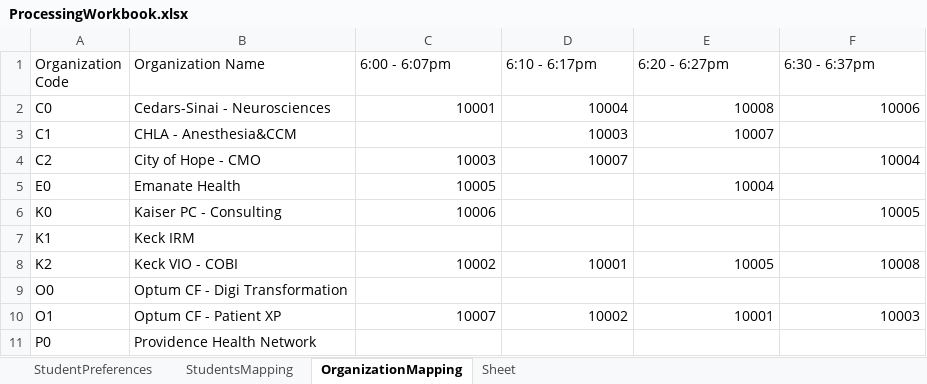
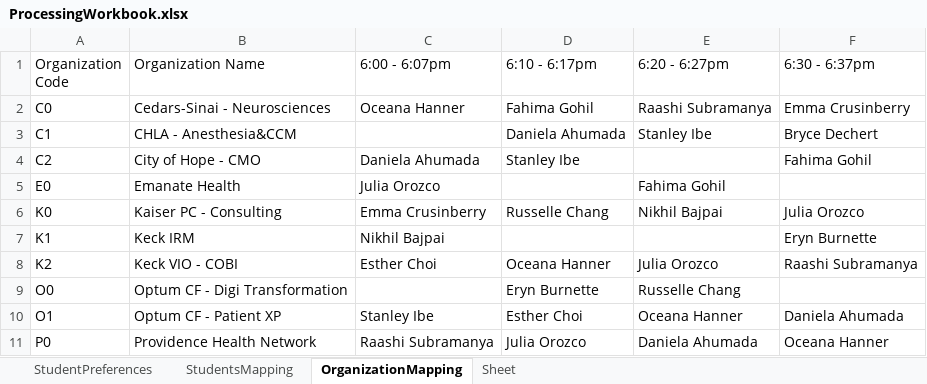
Before and after one commit to NirajRChaudhari/Student-Dynamic-Residency-Mapping-Tool, an Excel workbook: DataFiles/ProcessingWorkbook.xlsx, sheet OrganizationMapping, drawn as a sheet; only a part is shown; values as stored, in another font and other column widths than the file's, no borders; table styles not drawn; the diff covers the shown part only; the diff names each change by its address in the sheet, - before the commit and + after, or states it on an @@ line.

```diff
--- a/DataFiles/ProcessingWorkbook.xlsx (sheet OrganizationMapping)
+++ b/DataFiles/ProcessingWorkbook.xlsx (sheet OrganizationMapping)
-C2 (6:00 - 6:07pm): 10001
+C2 (6:00 - 6:07pm): Oceana Hanner
-D2 (6:10 - 6:17pm): 10004
+D2 (6:10 - 6:17pm): Fahima Gohil
-E2 (6:20 - 6:27pm): 10008
+E2 (6:20 - 6:27pm): Raashi Subramanya
-F2 (6:30 - 6:37pm): 10006
+F2 (6:30 - 6:37pm): Emma Crusinberry
-D3 (6:10 - 6:17pm): 10003
+D3 (6:10 - 6:17pm): Daniela Ahumada
-E3 (6:20 - 6:27pm): 10007
+E3 (6:20 - 6:27pm): Stanley Ibe
-F3 (6:30 - 6:37pm): (empty)
+F3 (6:30 - 6:37pm): Bryce Dechert
-C4 (6:00 - 6:07pm): 10003
+C4 (6:00 - 6:07pm): Daniela Ahumada
-D4 (6:10 - 6:17pm): 10007
+D4 (6:10 - 6:17pm): Stanley Ibe
-F4 (6:30 - 6:37pm): 10004
+F4 (6:30 - 6:37pm): Fahima Gohil
-C5 (6:00 - 6:07pm): 10005
+C5 (6:00 - 6:07pm): Julia Orozco
-E5 (6:20 - 6:27pm): 10004
+E5 (6:20 - 6:27pm): Fahima Gohil
-C6 (6:00 - 6:07pm): 10006
+C6 (6:00 - 6:07pm): Emma Crusinberry
-D6 (6:10 - 6:17pm): (empty)
+D6 (6:10 - 6:17pm): Russelle Chang
-E6 (6:20 - 6:27pm): (empty)
+E6 (6:20 - 6:27pm): Nikhil Bajpai
-F6 (6:30 - 6:37pm): 10005
+F6 (6:30 - 6:37pm): Julia Orozco
-C7 (6:00 - 6:07pm): (empty)
+C7 (6:00 - 6:07pm): Nikhil Bajpai
-F7 (6:30 - 6:37pm): (empty)
+F7 (6:30 - 6:37pm): Eryn Burnette
-C8 (6:00 - 6:07pm): 10002
+C8 (6:00 - 6:07pm): Esther Choi
-D8 (6:10 - 6:17pm): 10001
+D8 (6:10 - 6:17pm): Oceana Hanner
-E8 (6:20 - 6:27pm): 10005
+E8 (6:20 - 6:27pm): Julia Orozco
-F8 (6:30 - 6:37pm): 10008
+F8 (6:30 - 6:37pm): Raashi Subramanya
-D9 (6:10 - 6:17pm): (empty)
+D9 (6:10 - 6:17pm): Eryn Burnette
-E9 (6:20 - 6:27pm): (empty)
+E9 (6:20 - 6:27pm): Russelle Chang
-C10 (6:00 - 6:07pm): 10007
+C10 (6:00 - 6:07pm): Stanley Ibe
-D10 (6:10 - 6:17pm): 10002
+D10 (6:10 - 6:17pm): Esther Choi
-E10 (6:20 - 6:27pm): 10001
+E10 (6:20 - 6:27pm): Oceana Hanner
-F10 (6:30 - 6:37pm): 10003
+F10 (6:30 - 6:37pm): Daniela Ahumada
-C11 (6:00 - 6:07pm): (empty)
+C11 (6:00 - 6:07pm): Raashi Subramanya
-D11 (6:10 - 6:17pm): (empty)
+D11 (6:10 - 6:17pm): Julia Orozco
-E11 (6:20 - 6:27pm): (empty)
+E11 (6:20 - 6:27pm): Daniela Ahumada
-F11 (6:30 - 6:37pm): (empty)
+F11 (6:30 - 6:37pm): Oceana Hanner
```
Also changed, not shown: 1 removed row and 16 edited cells elsewhere in this sheet, sheet StudentPreferences, sheet StudentsMapping, DataFiles/2022 Preceptor Schedule - Main.xlsx, DataFiles/2022 Students Schedule - Main.xlsx, 3 other files.
